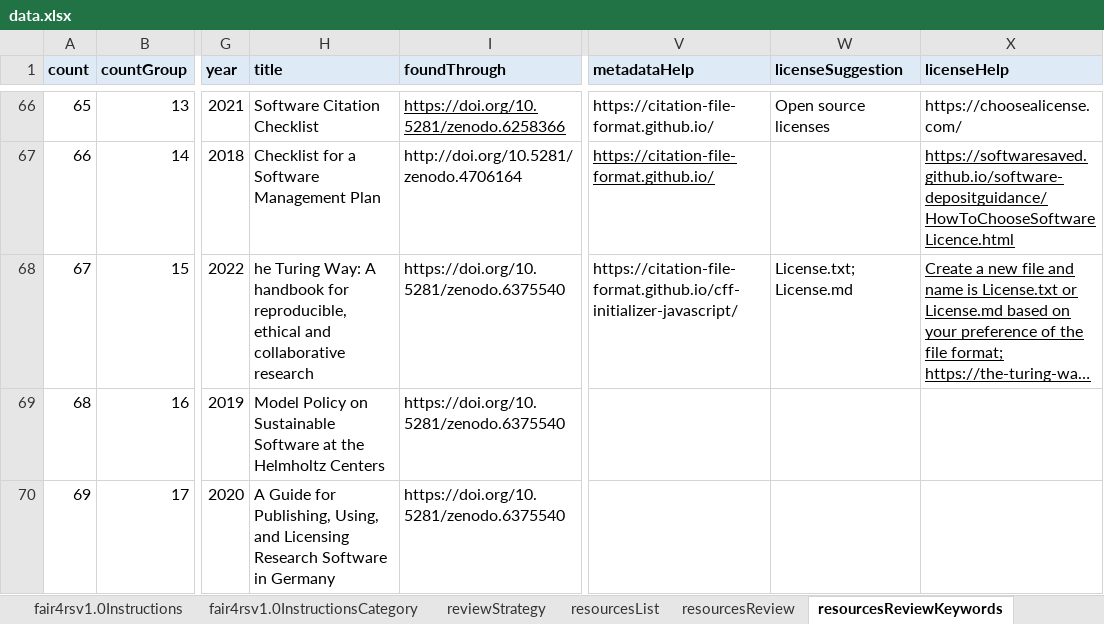
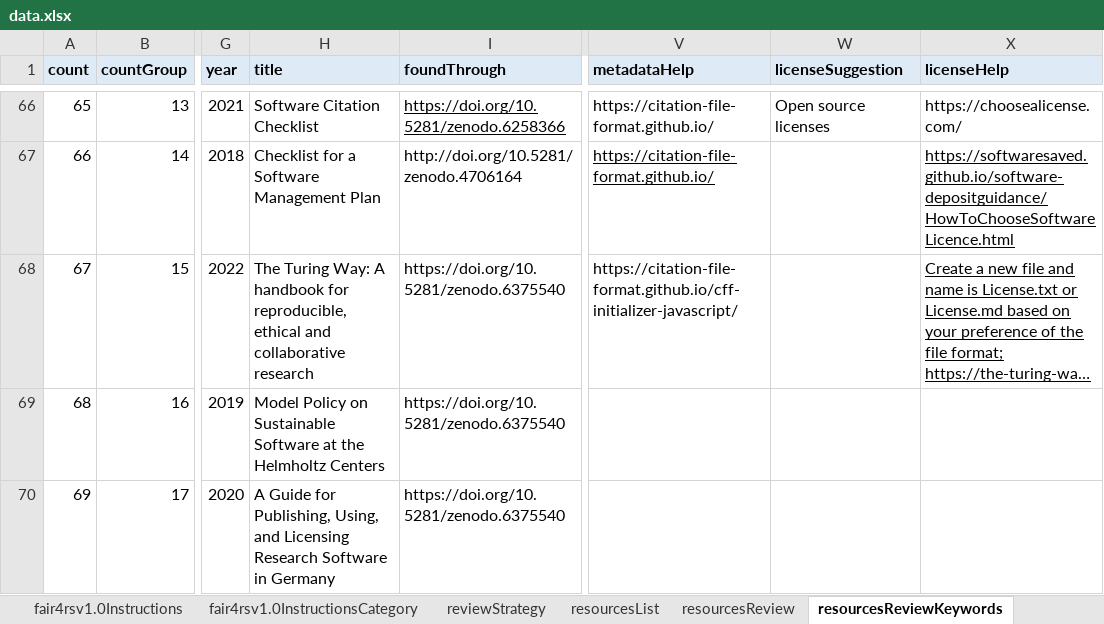
Before and after one commit to FAIR-BioRS/Data, an Excel workbook: primary/data.xlsx, sheet resourcesReviewKeywords, drawn as a sheet; only a part is shown, gaps mark what is left out; long unchanged cells end in …; values as stored, in another font and other column widths than the file's, no borders; the diff names each change by its address in the sheet, - before the commit and + after, or states it on an @@ line.

```diff
--- a/primary/data.xlsx (sheet resourcesReviewKeywords)
+++ b/primary/data.xlsx (sheet resourcesReviewKeywords)
-H68 (title): he Turing Way:…
+H68 (title): The Turing Way:…
-W68 (licenseSuggestion): License.txt; License.md
+W68 (licenseSuggestion): (empty)
```
Also changed, not shown: sheet fair4rsv1.0InstructionsCategory, sheet codebook, sheet resourcesReview, 1 other file.
